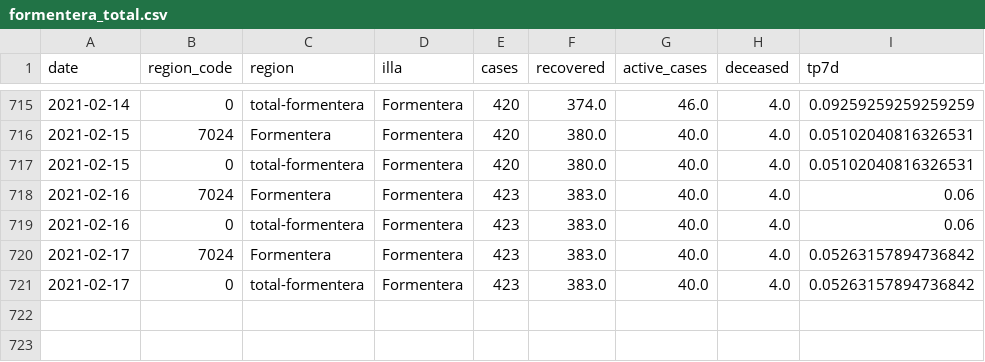
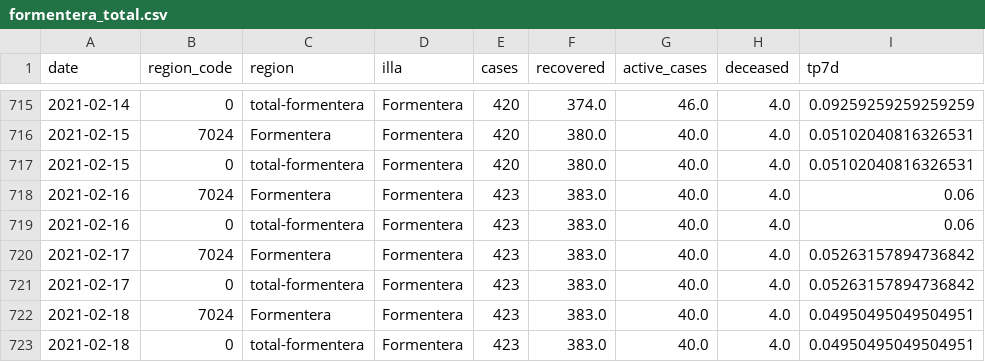
Before and after one commit to jaumeperello/covid_ib, a CSV file: data/formentera_total.csv, drawn as a sheet; only a part is shown, gaps mark what is left out; the diff names each change by its address in the sheet, - before the commit and + after, or states it on an @@ line.

```diff
--- a/data/formentera_total.csv
+++ b/data/formentera_total.csv
+row 722: 2021-02-18 | 7024 | Formentera | Formentera | 423 | 383.0 | 40.0 | 4.0 | 0.04950495049504951
+row 723: 2021-02-18 | 0 | total-formentera | Formentera | 423 | 383.0 | 40.0 | 4.0 | 0.04950495049504951
```
Also changed, not shown: data/balears_total.csv, data/eivissa_total.csv, 2 other files.
